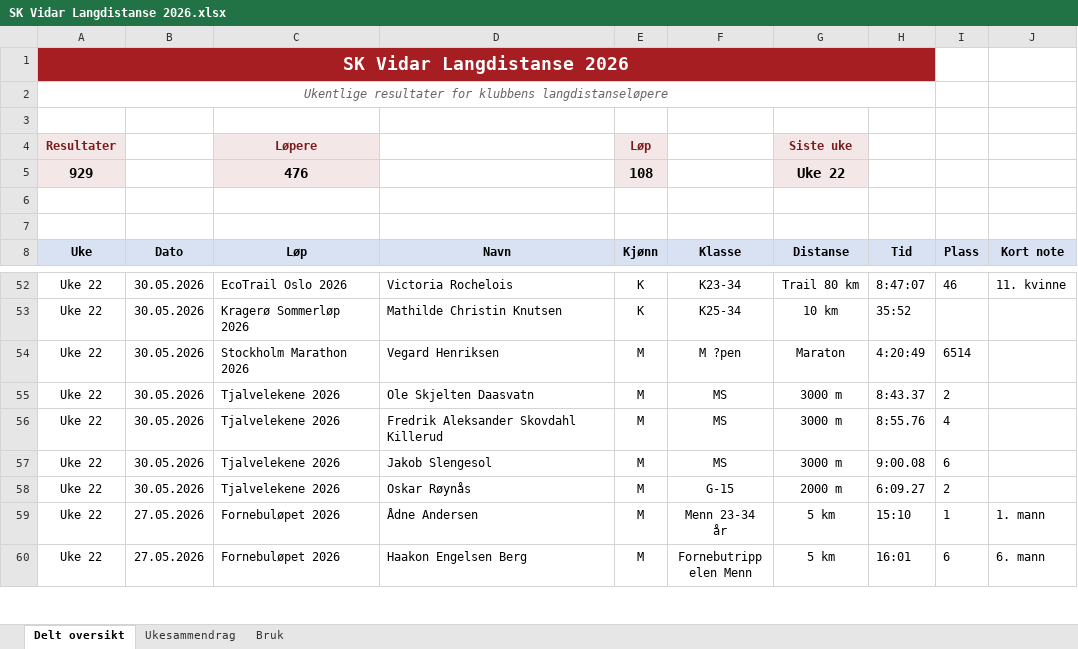
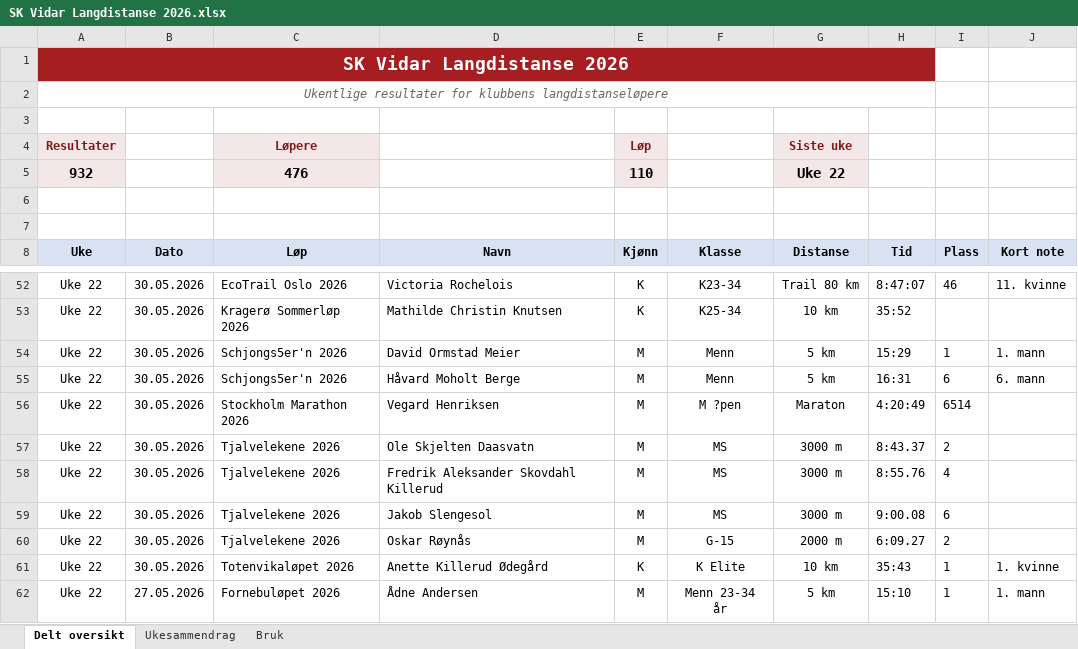
Before and after one commit to gustavByte/sk-vidar-2026-resultater, an Excel workbook: data/delt_oversikt/SK Vidar Langdistanse 2026.xlsx, sheet Delt oversikt, drawn as a sheet; only a part is shown, gaps mark what is left out; the shorter side is filled out with more unchanged rows; values as stored, in another font and other column widths than the file's, no borders; table styles not drawn; the diff names each change by its address in the sheet, - before the commit and + after, or states it on an @@ line.

```diff
--- a/data/delt_oversikt/SK Vidar Langdistanse 2026.xlsx (sheet Delt oversikt)
+++ b/data/delt_oversikt/SK Vidar Langdistanse 2026.xlsx (sheet Delt oversikt)
-A5 (Uke): 929
+A5 (Uke): 932
-E5 (Kjønn): 108
+E5 (Kjønn): 110
+row 54: Uke 22 | 30.05.2026 | Schjongs5er'n 2026 | David Ormstad Meier | M | Menn | 5 km | 15:29 | 1 | 1. mann
+row 55: Uke 22 | 30.05.2026 | Schjongs5er'n 2026 | Håvard Moholt Berge | M | Menn | 5 km | 16:31 | 6 | 6. mann
+row 61: Uke 22 | 30.05.2026 | Totenvikaløpet 2026 | Anette Killerud Ødegård | K | K Elite | 10 km | 35:43 | 1 | 1. kvinne
```
Also changed, not shown: sheet Ukesammendrag, 3 other files.
